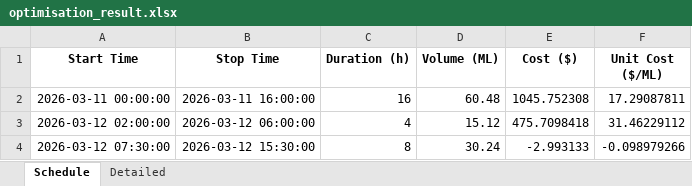
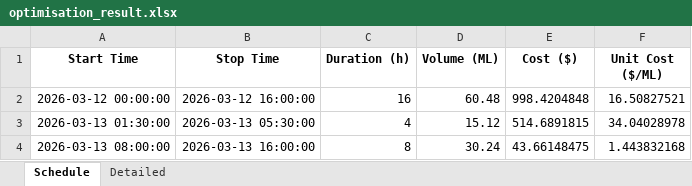
Before and after one commit to wjt1991/pump-optimisation-for-SHW, an Excel workbook: data/latest/optimisation_result.xlsx, sheet Schedule, drawn as a sheet; values as stored, in another font and other column widths than the file's, no borders; removed rows and columns are numbered as before the commit, all else as after; the diff names each change by its address in the sheet, - before the commit and + after, or states it on an @@ line.

```diff
--- a/data/latest/optimisation_result.xlsx (sheet Schedule)
+++ b/data/latest/optimisation_result.xlsx (sheet Schedule)
-A2 (Start Time): 2026-03-11 00:00:00
+A2 (Start Time): 2026-03-12 00:00:00
-B2 (Stop Time): 2026-03-11 16:00:00
+B2 (Stop Time): 2026-03-12 16:00:00
-E2 (Cost ($)): 1045.752308
+E2 (Cost ($)): 998.4204848
-F2 (Unit Cost ($/ML)): 17.29087811
+F2 (Unit Cost ($/ML)): 16.50827521
-row 3: 2026-03-12 02:00:00 | 2026-03-12 06:00:00 | 4 | 15.12 | 475.7098418 | 31.46229112
+row 3: 2026-03-13 01:30:00 | 2026-03-13 05:30:00 | 4 | 15.12 | 514.6891815 | 34.04028978
-A4 (Start Time): 2026-03-12 07:30:00
+A4 (Start Time): 2026-03-13 08:00:00
-B4 (Stop Time): 2026-03-12 15:30:00
+B4 (Stop Time): 2026-03-13 16:00:00
-E4 (Cost ($)): -2.993133
+E4 (Cost ($)): 43.66148475
-F4 (Unit Cost ($/ML)): -0.098979266
+F4 (Unit Cost ($/ML)): 1.443832168
```
Also changed, not shown: sheet Detailed, 3 other files.
